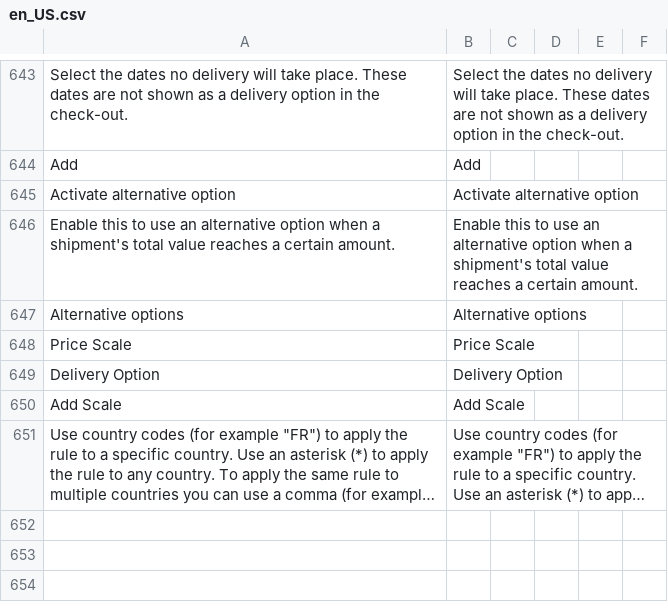
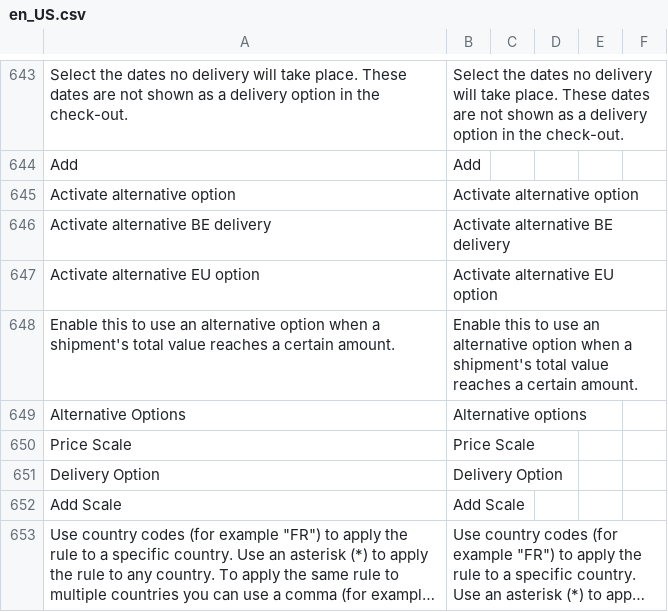
Before and after one commit to postnl/postnl-magento2, a CSV file: i18n/en_US.csv, drawn as a sheet; only a part is shown, gaps mark what is left out; long unchanged cells end in …; addresses are those after the commit; the diff names each change by its address in the sheet, - before the commit and + after, or states it on an @@ line.

```diff
--- a/i18n/en_US.csv
+++ b/i18n/en_US.csv
+row 646: Activate alternative BE delivery | Activate alternative BE delivery
+row 647: Activate alternative EU option | Activate alternative EU option
-A649: Alternative options
+A649: Alternative Options
```
Also changed, not shown: i18n/nl_NL.csv.
